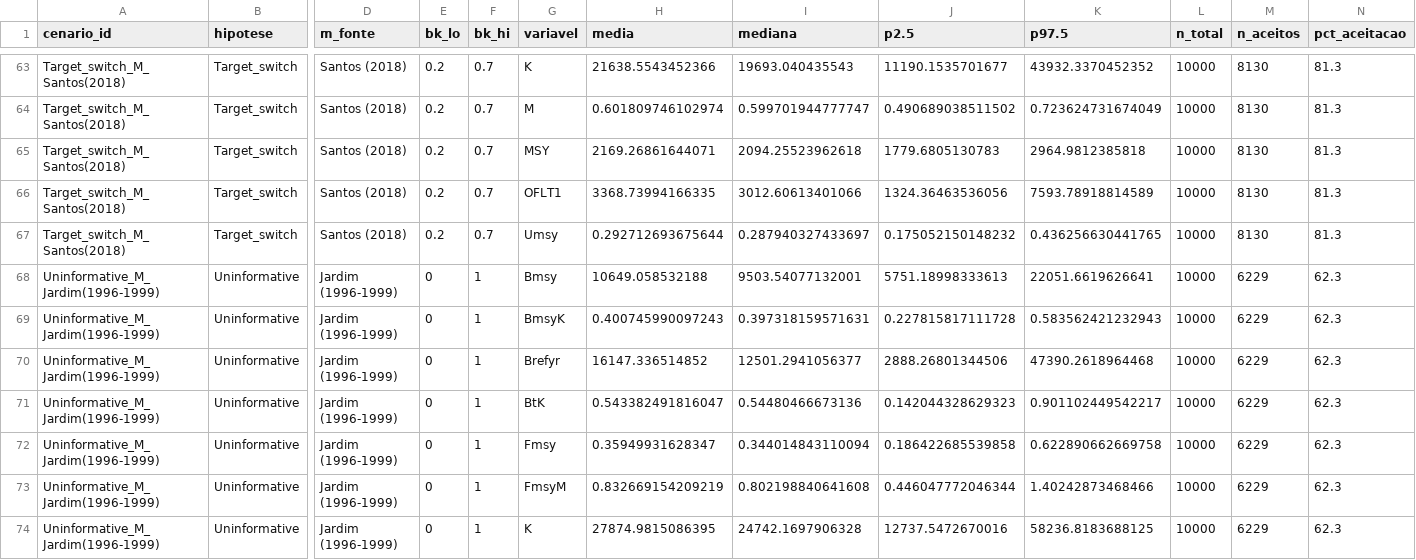
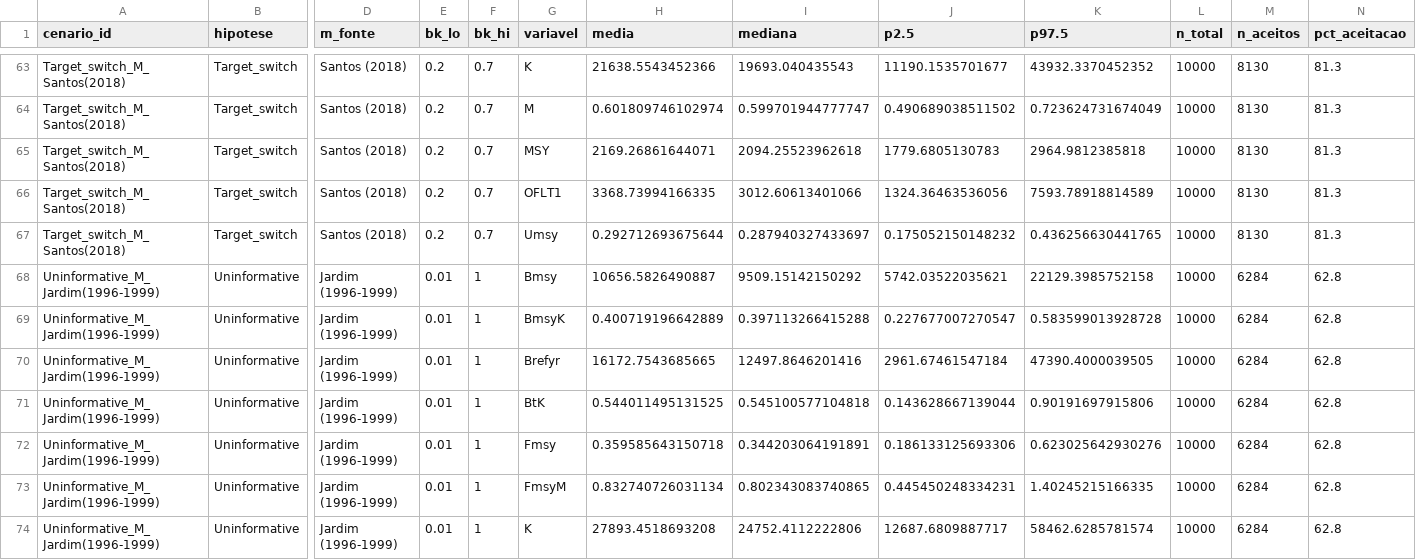
Before and after one commit to lucazsilva/Cabo-Verde---Stock-Assessment, a CSV file: Catch models/tabela_resumo_dbsra_macarellus.csv, drawn as a sheet; only a part is shown, gaps mark what is left out; the diff covers the shown part only; the diff names each change by its address in the sheet, - before the commit and + after, or states it on an @@ line.

```diff
--- a/Catch models/tabela_resumo_dbsra_macarellus.csv
+++ b/Catch models/tabela_resumo_dbsra_macarellus.csv
-E68:E74 (bk_lo): 0
+E68:E74 (bk_lo): 0.01
-H68 (media): 10649.058532188
+H68 (media): 10656.5826490887
-I68 (mediana): 9503.54077132001
+I68 (mediana): 9509.15142150292
-J68 (p2.5): 5751.18998333613
+J68 (p2.5): 5742.03522035621
-K68 (p97.5): 22051.6619626641
+K68 (p97.5): 22129.3985752158
-M68:M74 (n_aceitos): 6229
+M68:M74 (n_aceitos): 6284
-N68:N74 (pct_aceitacao): 62.3
+N68:N74 (pct_aceitacao): 62.8
-H69 (media): 0.400745990097243
+H69 (media): 0.400719196642889
-I69 (mediana): 0.397318159571631
+I69 (mediana): 0.397113266415288
-J69 (p2.5): 0.227815817111728
+J69 (p2.5): 0.227677007270547
-K69 (p97.5): 0.583562421232943
+K69 (p97.5): 0.583599013928728
-H70 (media): 16147.336514852
+H70 (media): 16172.7543685665
-I70 (mediana): 12501.2941056377
+I70 (mediana): 12497.8646201416
-J70 (p2.5): 2888.26801344506
+J70 (p2.5): 2961.67461547184
-K70 (p97.5): 47390.2618964468
+K70 (p97.5): 47390.4000039505
-H71 (media): 0.543382491816047
+H71 (media): 0.544011495131525
-I71 (mediana): 0.54480466673136
+I71 (mediana): 0.545100577104818
-J71 (p2.5): 0.142044328629323
+J71 (p2.5): 0.143628667139044
-K71 (p97.5): 0.901102449542217
+K71 (p97.5): 0.90191697915806
-H72 (media): 0.35949931628347
+H72 (media): 0.359585643150718
-I72 (mediana): 0.344014843110094
+I72 (mediana): 0.344203064191891
-J72 (p2.5): 0.186422685539858
+J72 (p2.5): 0.186133125693306
-K72 (p97.5): 0.622890662669758
+K72 (p97.5): 0.623025642930276
-H73 (media): 0.832669154209219
+H73 (media): 0.832740726031134
-I73 (mediana): 0.802198840641608
+I73 (mediana): 0.802343083740865
-J73 (p2.5): 0.446047772046344
+J73 (p2.5): 0.445450248334231
-K73 (p97.5): 1.40242873468466
+K73 (p97.5): 1.40245215166335
-H74 (media): 27874.9815086395
+H74 (media): 27893.4518693208
-I74 (mediana): 24742.1697906328
+I74 (mediana): 24752.4112222806
-J74 (p2.5): 12737.5472670016
+J74 (p2.5): 12687.6809887717
-K74 (p97.5): 58236.8183688125
+K74 (p97.5): 58462.6285781574
```
Also changed, not shown: 105 edited cells elsewhere in this file, Catch models/bk_macarellus.csv, Catch models/cinfo_macarellus_cmsy.csv, 25 other files.
